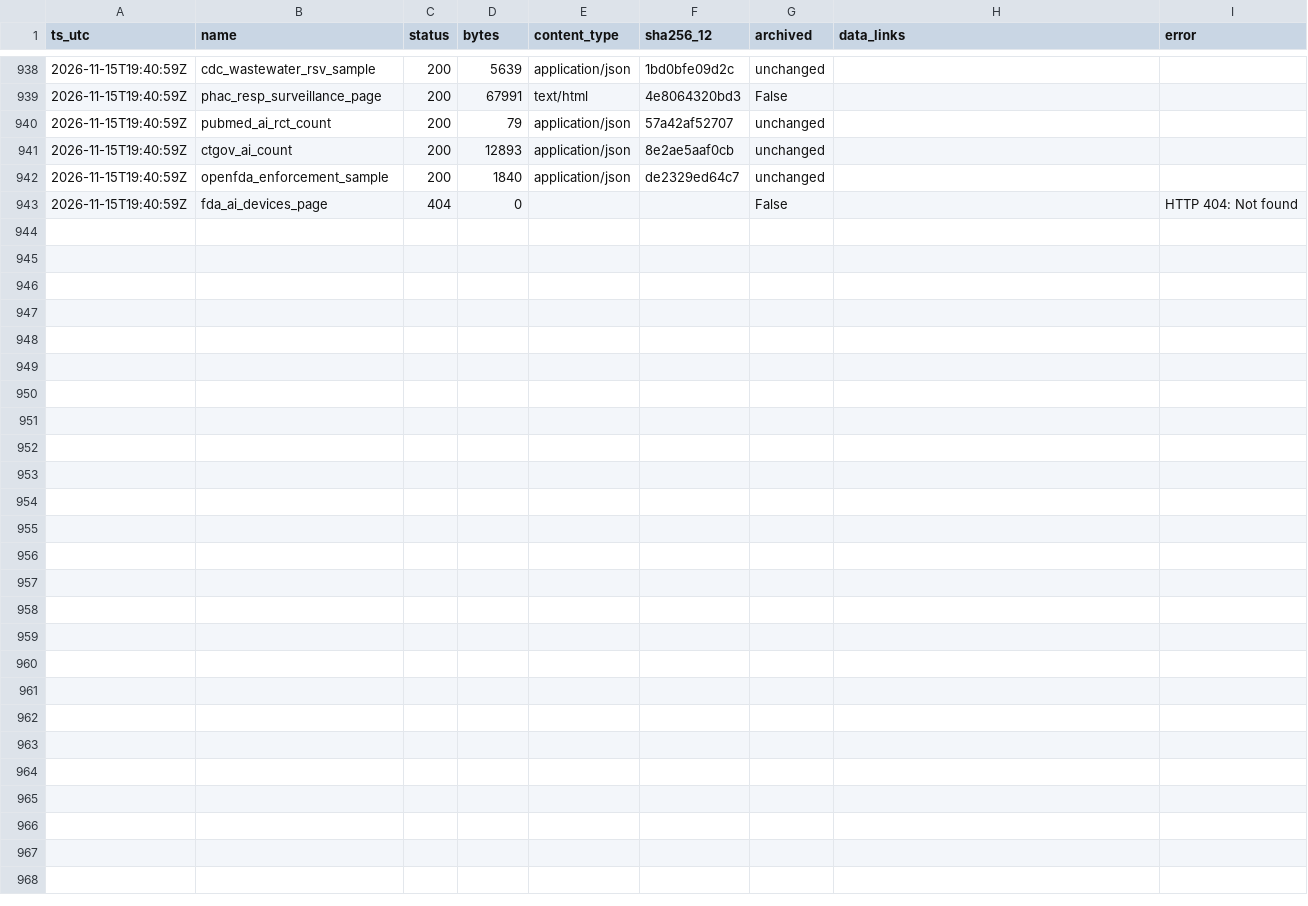
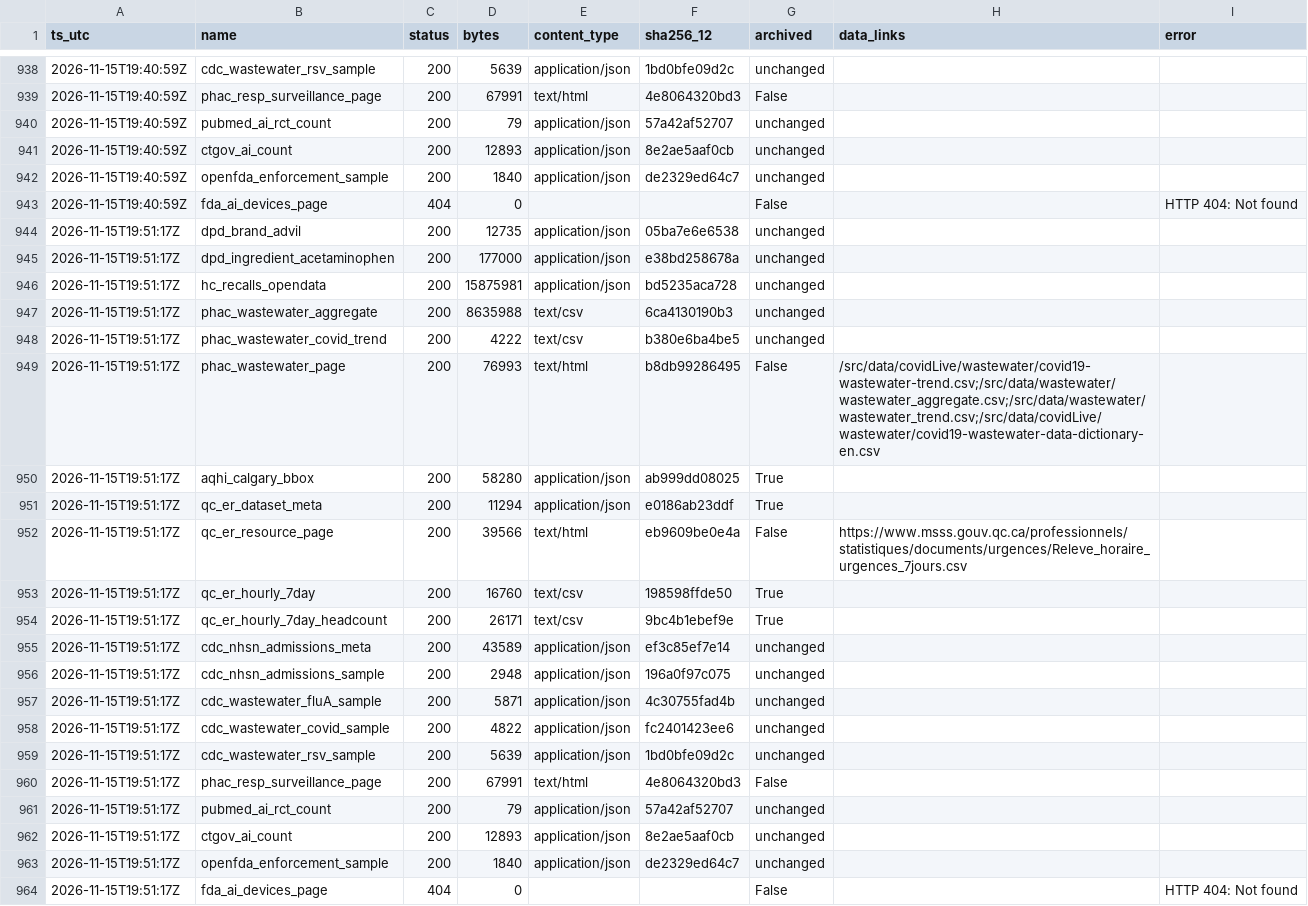
Before and after one commit to fb-121/canada-health-signals, a CSV file: data/probe_log.csv, drawn as a sheet; only a part is shown, gaps mark what is left out; the diff names each change by its address in the sheet, - before the commit and + after, or states it on an @@ line.

Commit message:
data: daily snapshot 2026-11-15

```diff
--- a/data/probe_log.csv
+++ b/data/probe_log.csv
+row 944: 2026-11-15T19:51:17Z | dpd_brand_advil | 200 | 12735 | application/json | 05ba7e6e6538 | unchanged
+row 945: 2026-11-15T19:51:17Z | dpd_ingredient_acetaminophen | 200 | 177000 | application/json | e38bd258678a | unchanged
+row 946: 2026-11-15T19:51:17Z | hc_recalls_opendata | 200 | 15875981 | application/json | bd5235aca728 | unchanged
+row 947: 2026-11-15T19:51:17Z | phac_wastewater_aggregate | 200 | 8635988 | text/csv | 6ca4130190b3 | unchanged
+row 948: 2026-11-15T19:51:17Z | phac_wastewater_covid_trend | 200 | 4222 | text/csv | b380e6ba4be5 | unchanged
+row 949: 2026-11-15T19:51:17Z | phac_wastewater_page | 200 | 76993 | text/html | b8db99286495 | False | /src/data/covidLive/wastewater/covid19-wastewater-trend.csv;/src/data/wastewater/wastewater_aggregate.csv;/src/data/wastewater/wastewater_trend.csv;/src/data/covidLive/wastewater/covid19-wastewater-data-dictionary-en.csv
+row 950: 2026-11-15T19:51:17Z | aqhi_calgary_bbox | 200 | 58280 | application/json | ab999dd08025 | True
+row 951: 2026-11-15T19:51:17Z | qc_er_dataset_meta | 200 | 11294 | application/json | e0186ab23ddf | True
+row 952: 2026-11-15T19:51:17Z | qc_er_resource_page | 200 | 39566 | text/html | eb9609be0e4a | False | https://www.msss.gouv.qc.ca/professionnels/statistiques/documents/urgences/Releve_horaire_urgences_7jours.csv
+row 953: 2026-11-15T19:51:17Z | qc_er_hourly_7day | 200 | 16760 | text/csv | 198598ffde50 | True
+row 954: 2026-11-15T19:51:17Z | qc_er_hourly_7day_headcount | 200 | 26171 | text/csv | 9bc4b1ebef9e | True
+row 955: 2026-11-15T19:51:17Z | cdc_nhsn_admissions_meta | 200 | 43589 | application/json | ef3c85ef7e14 | unchanged
+row 956: 2026-11-15T19:51:17Z | cdc_nhsn_admissions_sample | 200 | 2948 | application/json | 196a0f97c075 | unchanged
+row 957: 2026-11-15T19:51:17Z | cdc_wastewater_fluA_sample | 200 | 5871 | application/json | 4c30755fad4b | unchanged
+row 958: 2026-11-15T19:51:17Z | cdc_wastewater_covid_sample | 200 | 4822 | application/json | fc2401423ee6 | unchanged
+row 959: 2026-11-15T19:51:17Z | cdc_wastewater_rsv_sample | 200 | 5639 | application/json | 1bd0bfe09d2c | unchanged
+row 960: 2026-11-15T19:51:17Z | phac_resp_surveillance_page | 200 | 67991 | text/html | 4e8064320bd3 | False
+row 961: 2026-11-15T19:51:17Z | pubmed_ai_rct_count | 200 | 79 | application/json | 57a42af52707 | unchanged
+row 962: 2026-11-15T19:51:17Z | ctgov_ai_count | 200 | 12893 | application/json | 8e2ae5aaf0cb | unchanged
+row 963: 2026-11-15T19:51:17Z | openfda_enforcement_sample | 200 | 1840 | application/json | de2329ed64c7 | unchanged
+row 964: 2026-11-15T19:51:17Z | fda_ai_devices_page | 404 | 0 |  |  | False |  | HTTP 404: Not found
```
Also changed, not shown: 7 other files.
